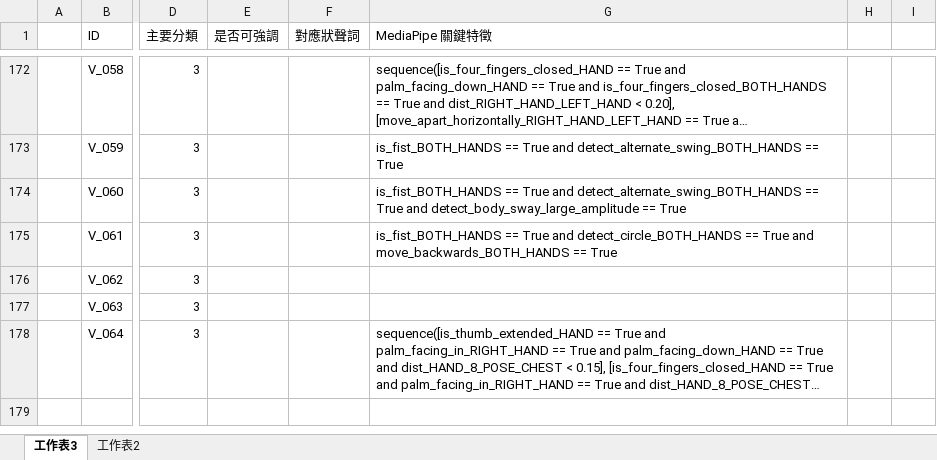
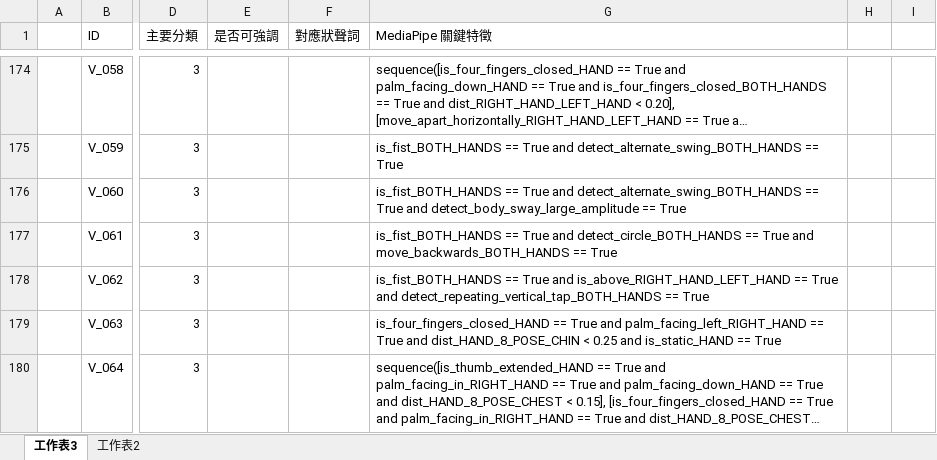
Before and after one commit to yiiiiiing0323/Sign-Language-interpreter, an Excel workbook: main_code/database.xlsx, sheet 工作表3, drawn as a sheet; only a part is shown, gaps mark what is left out; the shorter side is filled out with more unchanged rows; long unchanged cells end in …; values as stored, in another font and other column widths than the file's, no borders; addresses are those after the commit; the diff covers the shown part only; the diff names each change by its address in the sheet, - before the commit and + after, or states it on an @@ line.

```diff
--- a/main_code/database.xlsx (sheet 工作表3)
+++ b/main_code/database.xlsx (sheet 工作表3)
-G178 (MediaPipe 關鍵特徵): (empty)
+G178 (MediaPipe 關鍵特徵): is_fist_BOTH_HANDS == True and is_above_RIGHT_HAND_LEFT_HAND == True and detect_repeating_vertical_tap_BOTH_HANDS == True
-G179 (MediaPipe 關鍵特徵): (empty)
+G179 (MediaPipe 關鍵特徵): is_four_fingers_closed_HAND == True and palm_facing_left_RIGHT_HAND == True and dist_HAND_8_POSE_CHIN < 0.25 and is_static_HAND == True
```
Also changed, not shown: 9 added rows, 4 removed rows and 63 edited cells elsewhere in this sheet.
